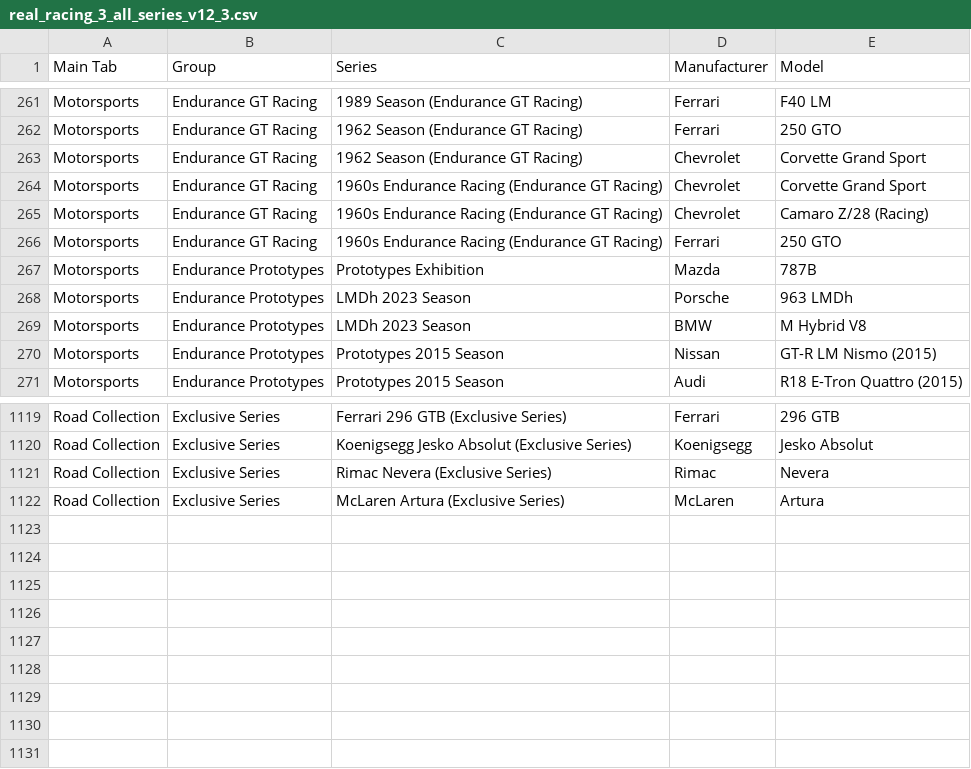
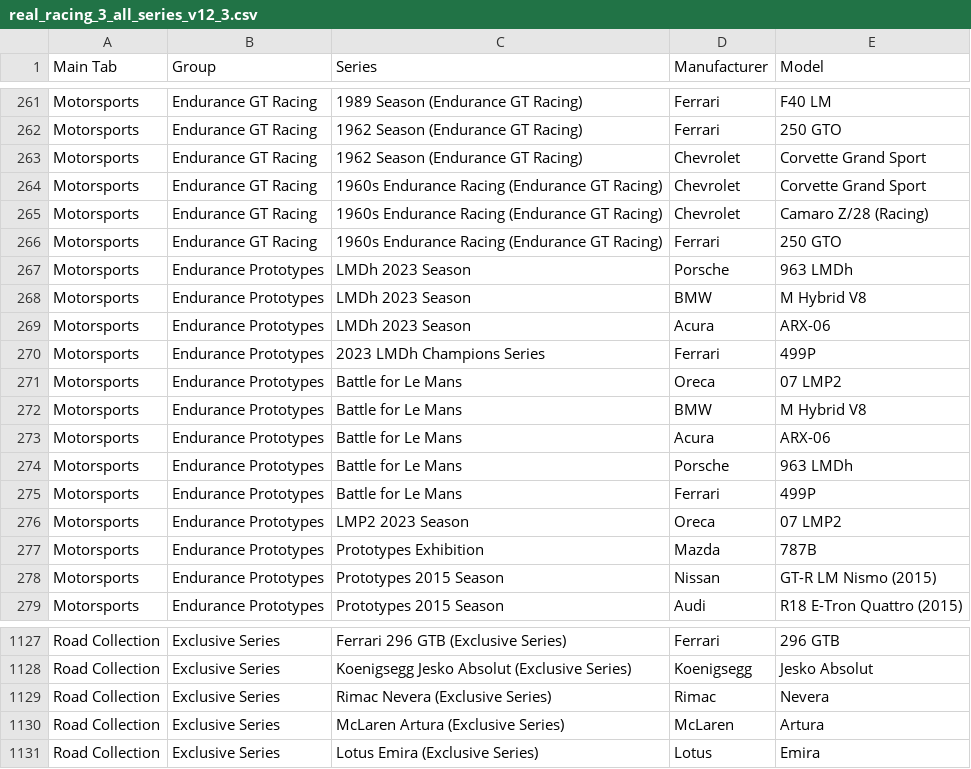
Before and after one commit to toUpperCase78/real-racing-3-vehicles, a CSV file: real_racing_3_all_series_v12_3.csv, drawn as a sheet; only a part is shown, gaps mark what is left out.

Commit message:
RR3 All Series and Vehicles Involved

```diff
--- a/real_racing_3_all_series_v12_3.csv
+++ b/real_racing_3_all_series_v12_3.csv
@@ -266,5 +266,13 @@ Motorsports,Endurance GT Racing,1960s Endurance Racing (Endurance GT Racing),Che
 Motorsports,Endurance GT Racing,1960s Endurance Racing (Endurance GT Racing),Ferrari,250 GTO
-Motorsports,Endurance Prototypes,Prototypes Exhibition,Mazda,787B
 Motorsports,Endurance Prototypes,LMDh 2023 Season,Porsche,963 LMDh
 Motorsports,Endurance Prototypes,LMDh 2023 Season,BMW,M Hybrid V8
+Motorsports,Endurance Prototypes,LMDh 2023 Season,Acura,ARX-06
+Motorsports,Endurance Prototypes,2023 LMDh Champions Series,Ferrari,499P
+Motorsports,Endurance Prototypes,Battle for Le Mans,Oreca,07 LMP2
+Motorsports,Endurance Prototypes,Battle for Le Mans,BMW,M Hybrid V8
+Motorsports,Endurance Prototypes,Battle for Le Mans,Acura,ARX-06
+Motorsports,Endurance Prototypes,Battle for Le Mans,Porsche,963 LMDh
+Motorsports,Endurance Prototypes,Battle for Le Mans,Ferrari,499P
+Motorsports,Endurance Prototypes,LMP2 2023 Season,Oreca,07 LMP2
+Motorsports,Endurance Prototypes,Prototypes Exhibition,Mazda,787B
 Motorsports,Endurance Prototypes,Prototypes 2015 Season,Nissan,GT-R LM Nismo (2015)
@@ -1122 +1130,2 @@ Road Collection,Exclusive Series,Rimac Nevera (Exclusive Series),Rimac,Nevera
 Road Collection,Exclusive Series,McLaren Artura (Exclusive Series),McLaren,Artura
+Road Collection,Exclusive Series,Lotus Emira (Exclusive Series),Lotus,Emira
```
